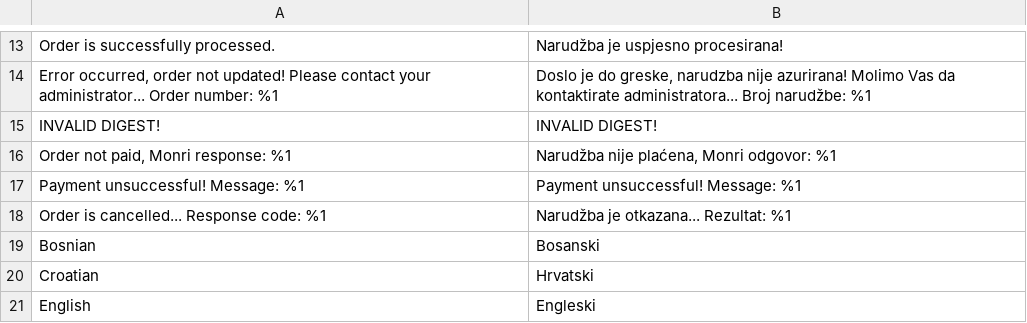
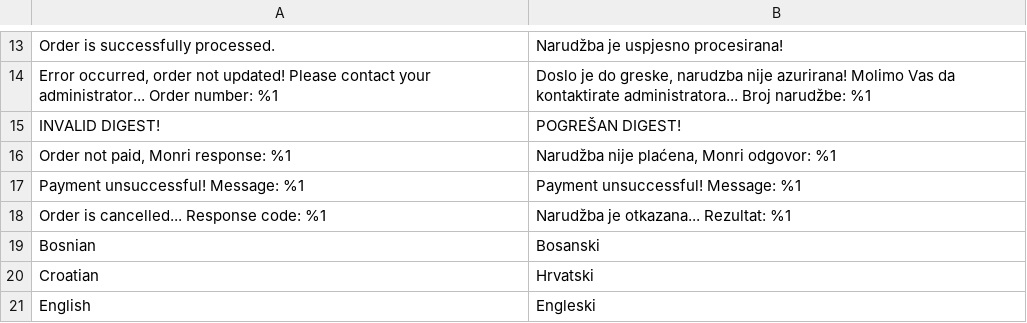
Before and after one commit to MonriPayments/magento2-plugin, a CSV file: i18n/hr_HR.csv, drawn as a sheet; only a part is shown, gaps mark what is left out.

```diff
--- a/i18n/hr_HR.csv
+++ b/i18n/hr_HR.csv
@@ -14,3 +14,3 @@
 "Error occurred, order not updated! Please contact your administrator... Order number: %1","Doslo je do greske, narudzba nije azurirana! Molimo Vas da kontaktirate administratora... Broj narudžbe: %1"
-"INVALID DIGEST!","INVALID DIGEST!"
+"INVALID DIGEST!","POGREŠAN DIGEST!"
 "Order not paid, Monri response: %1","Narudžba nije plaćena, Monri odgovor: %1"
```
Also changed, not shown: 4 other files.
